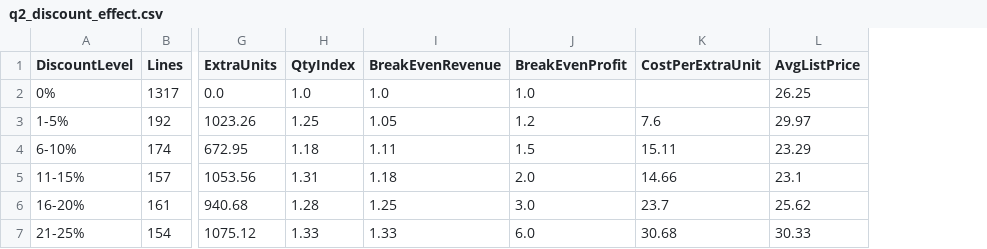
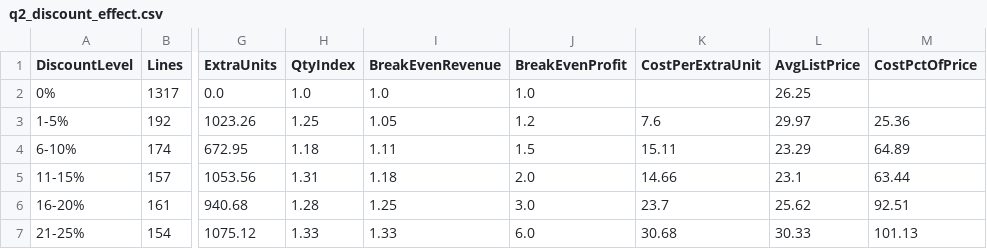
Before and after one commit to linyutian/northwind-analysis, a CSV file: outputs/q2_discount_effect.csv, drawn as a sheet; only a part is shown, gaps mark what is left out; the diff names each change by its address in the sheet, - before the commit and + after, or states it on an @@ line.

```diff
--- a/outputs/q2_discount_effect.csv
+++ b/outputs/q2_discount_effect.csv
+column M (CostPctOfPrice), rows 3-7: 25.36 | 64.89 | 63.44 | 92.51 | 101.13
```
Also changed, not shown: 4 other files.
